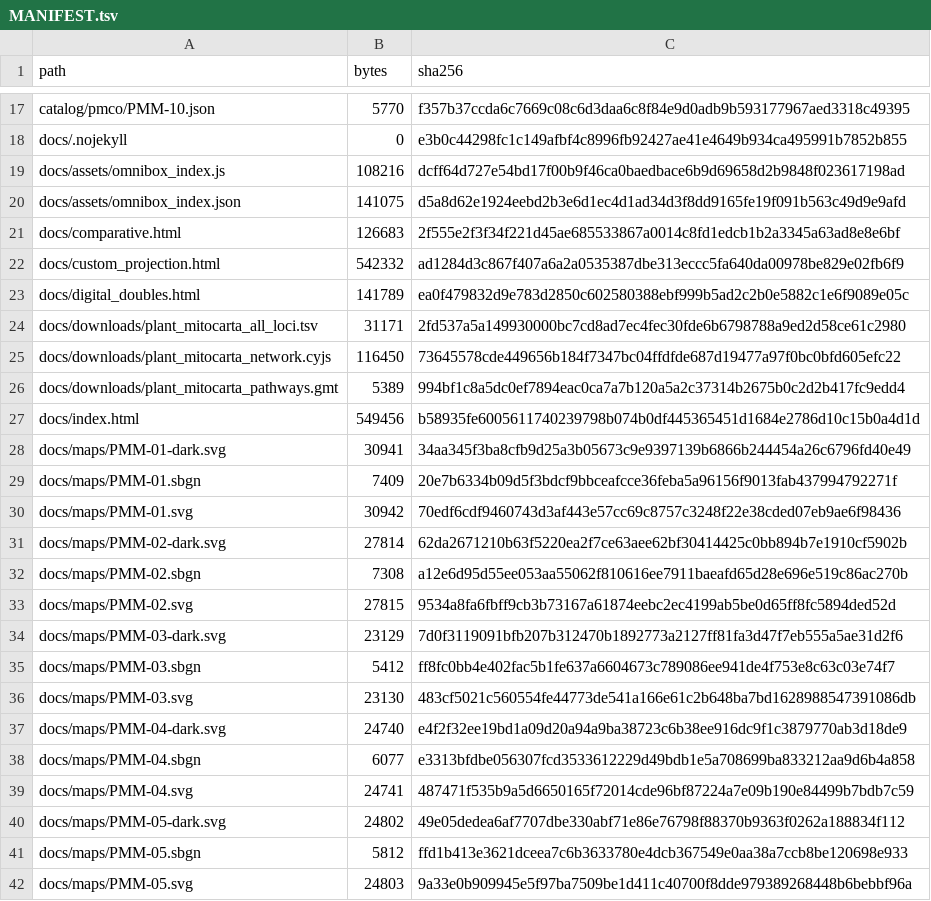
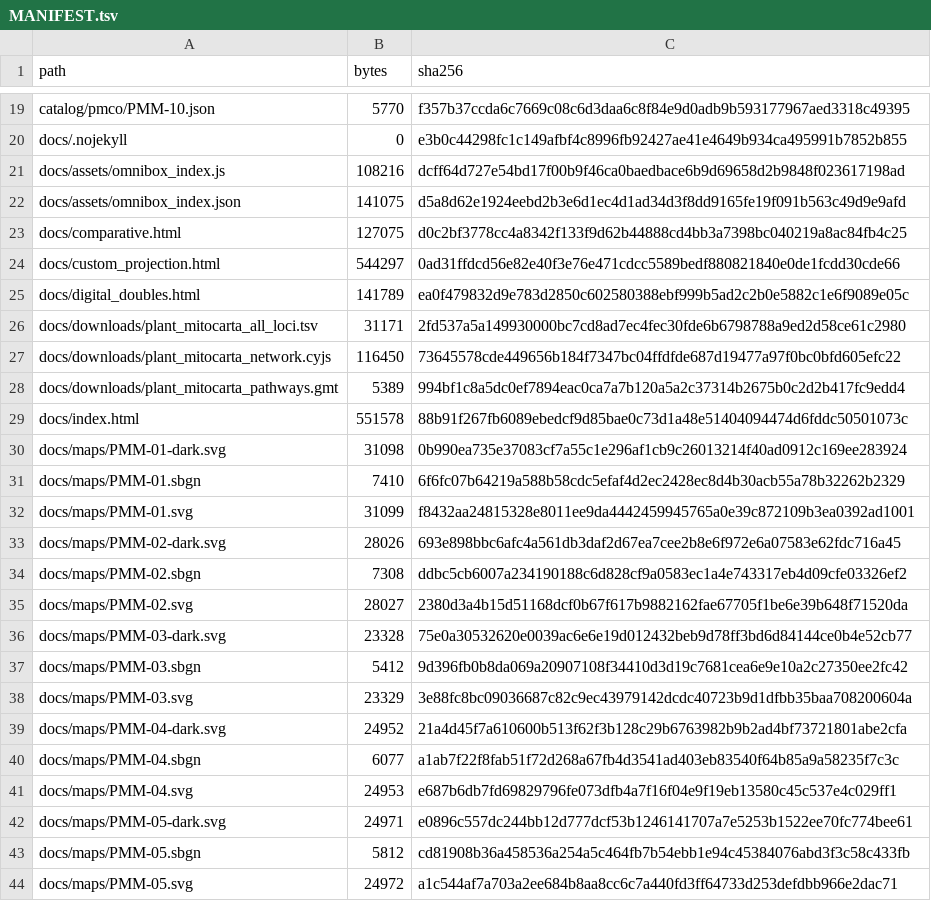
Before and after one commit to dr-richard-barker/plant-mitocarta, a TSV file: MANIFEST.tsv, drawn as a sheet; only a part is shown, gaps mark what is left out; the diff covers the shown part only.

```diff
--- a/MANIFEST.tsv
+++ b/MANIFEST.tsv
@@ -20,4 +22,4 @@ docs/assets/omnibox_index.js	108216	dcff64d727e54bd17f00b9f46ca0baedbace6b9d6965
 docs/assets/omnibox_index.json	141075	d5a8d62e1924eebd2b3e6d1ec4d1ad34d3f8dd9165fe19f091b563c49d9e9afd
-docs/comparative.html	126683	2f555e2f3f34f221d45ae685533867a0014c8fd1edcb1b2a3345a63ad8e8e6bf
-docs/custom_projection.html	542332	ad1284d3c867f407a6a2a0535387dbe313eccc5fa640da00978be829e02fb6f9
+docs/comparative.html	127075	d0c2bf3778cc4a8342f133f9d62b44888cd4bb3a7398bc040219a8ac84fb4c25
+docs/custom_projection.html	544297	0ad31ffdcd56e82e40f3e76e471cdcc5589bedf880821840e0de1fcdd30cde66
 docs/digital_doubles.html	141789	ea0f479832d9e783d2850c602580388ebf999b5ad2c2b0e5882c1e6f9089e05c
@@ -26,17 +28,17 @@ docs/downloads/plant_mitocarta_network.cyjs	116450	73645578cde449656b184f7347bc0
 docs/downloads/plant_mitocarta_pathways.gmt	5389	994bf1c8a5dc0ef7894eac0ca7a7b120a5a2c37314b2675b0c2d2b417fc9edd4
-docs/index.html	549456	b58935fe6005611740239798b074b0df445365451d1684e2786d10c15b0a4d1d
-docs/maps/PMM-01-dark.svg	30941	34aa345f3ba8cfb9d25a3b05673c9e9397139b6866b244454a26c6796fd40e49
-docs/maps/PMM-01.sbgn	7409	20e7b6334b09d5f3bdcf9bbceafcce36feba5a96156f9013fab437994792271f
-docs/maps/PMM-01.svg	30942	70edf6cdf9460743d3af443e57cc69c8757c3248f22e38cded07eb9ae6f98436
-docs/maps/PMM-02-dark.svg	27814	62da2671210b63f5220ea2f7ce63aee62bf30414425c0bb894b7e1910cf5902b
-docs/maps/PMM-02.sbgn	7308	a12e6d95d55ee053aa55062f810616ee7911baeafd65d28e696e519c86ac270b
-docs/maps/PMM-02.svg	27815	9534a8fa6fbff9cb3b73167a61874eebc2ec4199ab5be0d65ff8fc5894ded52d
-docs/maps/PMM-03-dark.svg	23129	7d0f3119091bfb207b312470b1892773a2127ff81fa3d47f7eb555a5ae31d2f6
-docs/maps/PMM-03.sbgn	5412	ff8fc0bb4e402fac5b1fe637a6604673c789086ee941de4f753e8c63c03e74f7
-docs/maps/PMM-03.svg	23130	483cf5021c560554fe44773de541a166e61c2b648ba7bd1628988547391086db
-docs/maps/PMM-04-dark.svg	24740	e4f2f32ee19bd1a09d20a94a9ba38723c6b38ee916dc9f1c3879770ab3d18de9
-docs/maps/PMM-04.sbgn	6077	e3313bfdbe056307fcd3533612229d49bdb1e5a708699ba833212aa9d6b4a858
-docs/maps/PMM-04.svg	24741	487471f535b9a5d6650165f72014cde96bf87224a7e09b190e84499b7bdb7c59
-docs/maps/PMM-05-dark.svg	24802	49e05dedea6af7707dbe330abf71e86e76798f88370b9363f0262a188834f112
-docs/maps/PMM-05.sbgn	5812	ffd1b413e3621dceea7c6b3633780e4dcb367549e0aa38a7ccb8be120698e933
-docs/maps/PMM-05.svg	24803	9a33e0b909945e5f97ba7509be1d411c40700f8dde979389268448b6bebbf96a
+docs/index.html	551578	88b91f267fb6089ebedcf9d85bae0c73d1a48e51404094474d6fddc50501073c
+docs/maps/PMM-01-dark.svg	31098	0b990ea735e37083cf7a55c1e296af1cb9c26013214f40ad0912c169ee283924
+docs/maps/PMM-01.sbgn	7410	6f6fc07b64219a588b58cdc5efaf4d2ec2428ec8d4b30acb55a78b32262b2329
+docs/maps/PMM-01.svg	31099	f8432aa24815328e8011ee9da4442459945765a0e39c872109b3ea0392ad1001
+docs/maps/PMM-02-dark.svg	28026	693e898bbc6afc4a561db3daf2d67ea7cee2b8e6f972e6a07583e62fdc716a45
+docs/maps/PMM-02.sbgn	7308	ddbc5cb6007a234190188c6d828cf9a0583ec1a4e743317eb4d09cfe03326ef2
+docs/maps/PMM-02.svg	28027	2380d3a4b15d51168dcf0b67f617b9882162fae67705f1be6e39b648f71520da
+docs/maps/PMM-03-dark.svg	23328	75e0a30532620e0039ac6e6e19d012432beb9d78ff3bd6d84144ce0b4e52cb77
+docs/maps/PMM-03.sbgn	5412	9d396fb0b8da069a20907108f34410d3d19c7681cea6e9e10a2c27350ee2fc42
+docs/maps/PMM-03.svg	23329	3e88fc8bc09036687c82c9ec43979142dcdc40723b9d1dfbb35baa708200604a
+docs/maps/PMM-04-dark.svg	24952	21a4d45f7a610600b513f62f3b128c29b6763982b9b2ad4bf73721801abe2cfa
+docs/maps/PMM-04.sbgn	6077	a1ab7f22f8fab51f72d268a67fb4d3541ad403eb83540f64b85a9a58235f7c3c
+docs/maps/PMM-04.svg	24953	e687b6db7fd69829796fe073dfb4a7f16f04e9f19eb13580c45c537e4c029ff1
+docs/maps/PMM-05-dark.svg	24971	e0896c557dc244bb12d777dcf53b1246141707a7e5253b1522ee70fc774bee61
+docs/maps/PMM-05.sbgn	5812	cd81908b36a458536a254a5c464fb7b54ebb1e94c45384076abd3f3c58c433fb
+docs/maps/PMM-05.svg	24972	a1c544af7a703a2ee684b8aa8cc6c7a440fd3ff64733d253defdbb966e2dac71
```
Also changed, not shown: 3 added rows and 51 edited cells elsewhere in this file, 7 other files.
